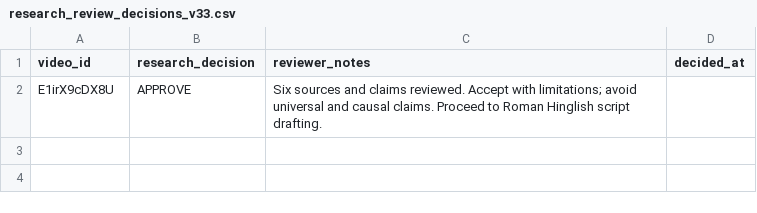
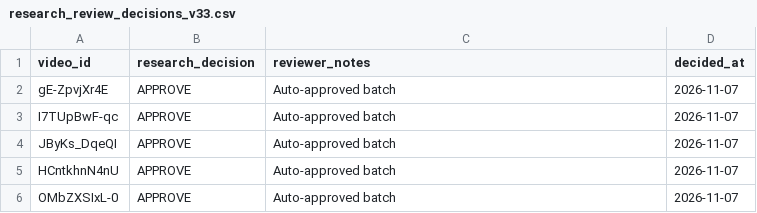
Before and after one commit to sumit341/youtube-automation-v34, a CSV file: data/research/youtube_universe_v33/research_review_decisions_v33.csv, drawn as a sheet.

```diff
--- a/data/research/youtube_universe_v33/research_review_decisions_v33.csv
+++ b/data/research/youtube_universe_v33/research_review_decisions_v33.csv
@@ -1,2 +1,6 @@
 video_id,research_decision,reviewer_notes,decided_at
-E1irX9cDX8U,APPROVE,Six sources and claims reviewed. Accept with limitations; avoid universal and causal claims. Proceed to Roman Hinglish script drafting.,
+gE-ZpvjXr4E,APPROVE,Auto-approved batch,2026-11-07
+I7TUpBwF-qc,APPROVE,Auto-approved batch,2026-11-07
+JByKs_DqeQI,APPROVE,Auto-approved batch,2026-11-07
+HCntkhnN4nU,APPROVE,Auto-approved batch,2026-11-07
+OMbZXSIxL-0,APPROVE,Auto-approved batch,2026-11-07
```
Also changed, not shown: data/research/youtube_universe_v33/automated_approval_decisions_v1.csv, data/research/youtube_universe_v33/research_workspace_v33/E1irX9cDX8U/claims.csv, 1 other file.
